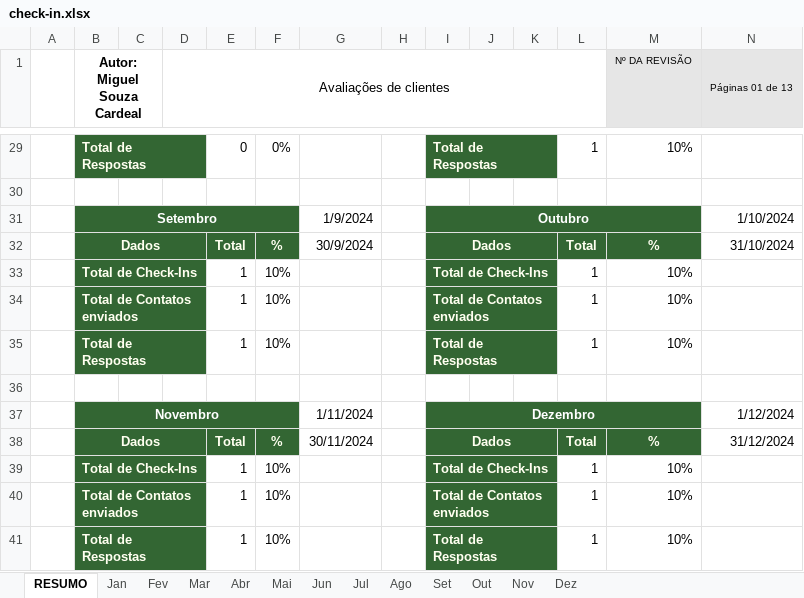
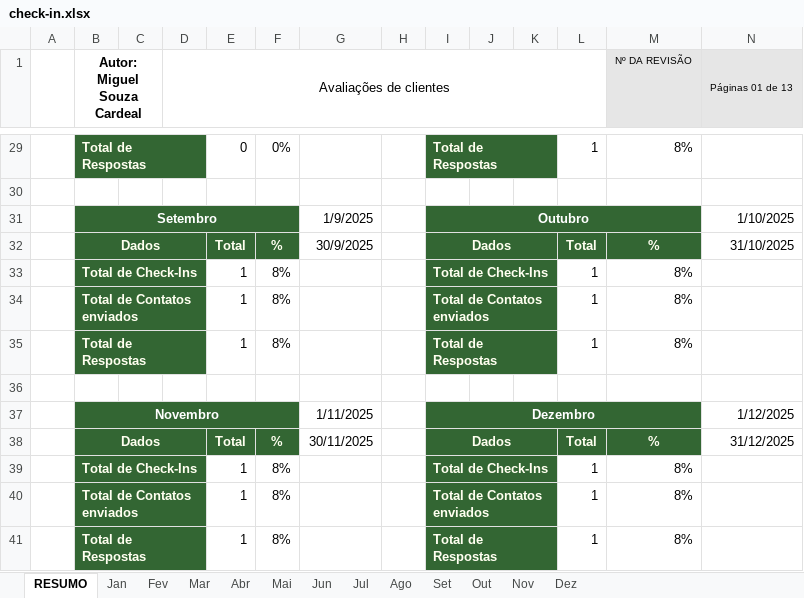
Before and after one commit to miguelito2122/automacao-whatsapp, an Excel workbook: data/check-in.xlsx, sheet RESUMO, drawn as a sheet; only a part is shown, gaps mark what is left out; values as stored, in another font and other column widths than the file's, no borders; the diff covers the shown part only; the diff names each change by its address in the sheet, - before the commit and + after, or states it on an @@ line.

```diff
--- a/data/check-in.xlsx (sheet RESUMO)
+++ b/data/check-in.xlsx (sheet RESUMO)
-M29 (Nº DA REVISÃO): 10%
+M29 (Nº DA REVISÃO): 8%
-G31: 1/9/2024
+G31: 1/9/2025
-N31 (Páginas 01 de 13): 1/10/2024
+N31 (Páginas 01 de 13): 1/10/2025
-G32: 30/9/2024
+G32: 30/9/2025
-N32 (Páginas 01 de 13): 31/10/2024
+N32 (Páginas 01 de 13): 31/10/2025
-F33:F35: 10%
+F33:F35: 8%
-M33:M35 (Nº DA REVISÃO): 10%
+M33:M35 (Nº DA REVISÃO): 8%
-G37: 1/11/2024
+G37: 1/11/2025
-N37 (Páginas 01 de 13): 1/12/2024
+N37 (Páginas 01 de 13): 1/12/2025
-G38: 30/11/2024
+G38: 30/11/2025
-N38 (Páginas 01 de 13): 31/12/2024
+N38 (Páginas 01 de 13): 31/12/2025
-F39:F41: 10%
+F39:F41: 8%
-M39:M41 (Nº DA REVISÃO): 10%
+M39:M41 (Nº DA REVISÃO): 8%
```
Also changed, not shown: 38 edited cells elsewhere in this sheet, sheet Jan, sheet Ago, sheet Mai, sheet Jun, sheet Jul, sheet Mar, 6 more sheets, 2 other files.
